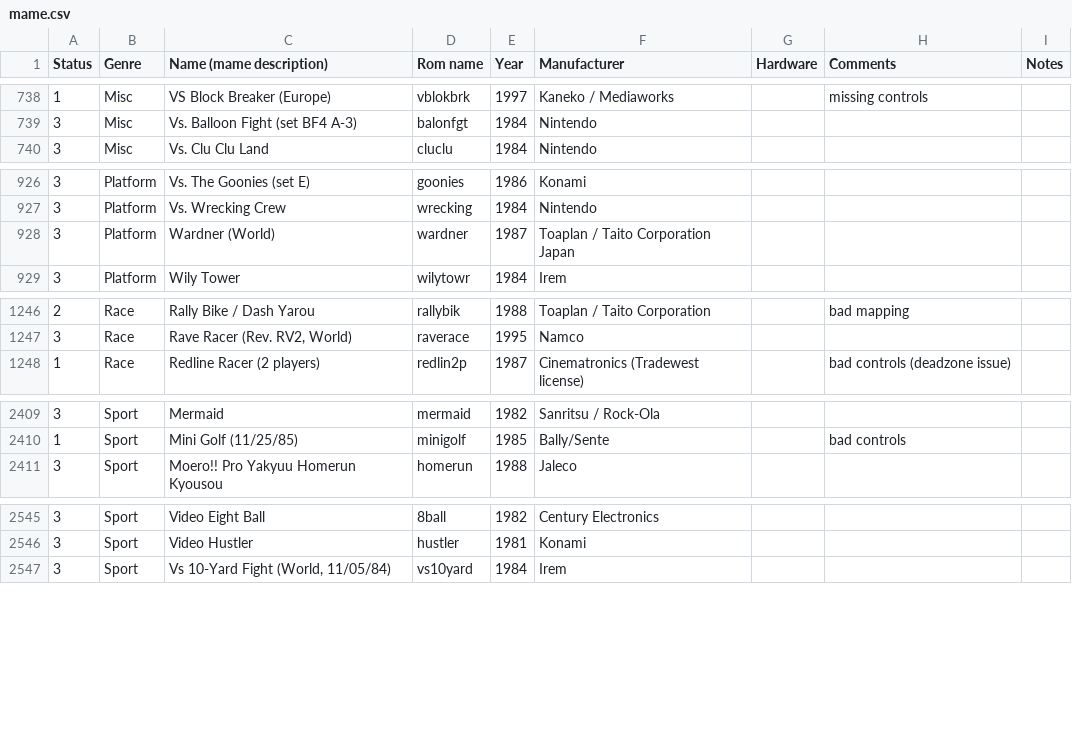
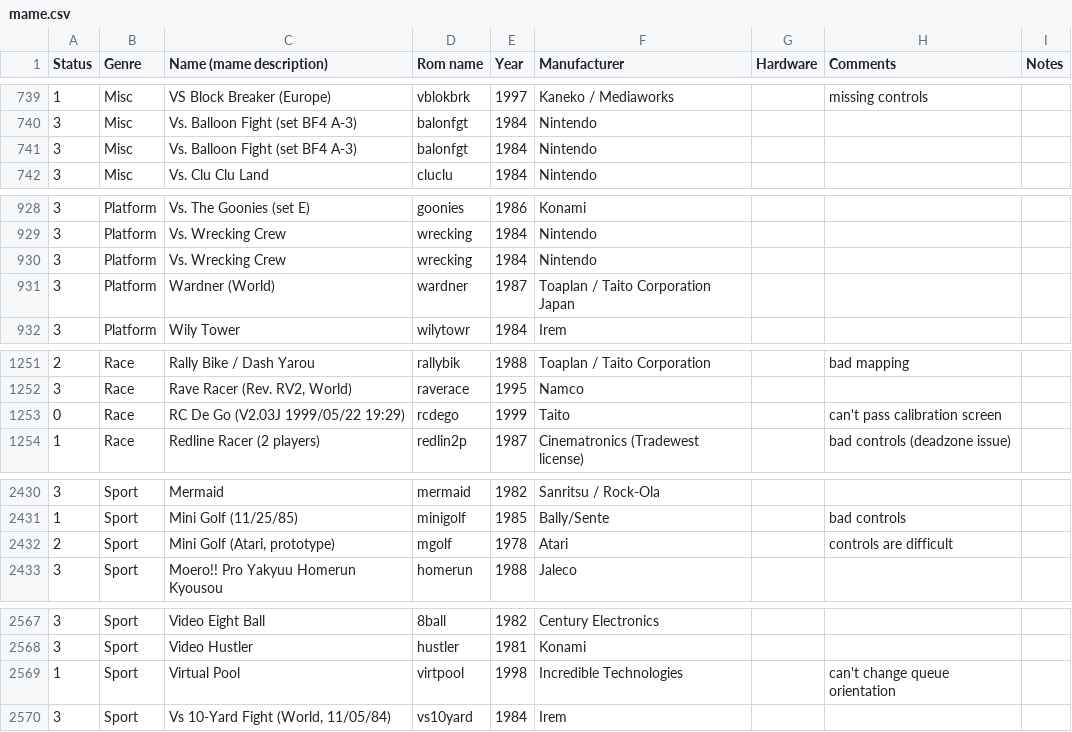
Before and after one commit to Voljega/BestArcade, a CSV file: data/n100/mame.csv, drawn as a sheet; only a part is shown, gaps mark what is left out; the diff covers the shown part only; the diff names each change by its address in the sheet, - before the commit and + after, or states it on an @@ line.

```diff
--- a/data/n100/mame.csv
+++ b/data/n100/mame.csv
+row 741: 3 | Misc | Vs. Balloon Fight (set BF4 A-3) | balonfgt | 1984 | Nintendo
+row 930: 3 | Platform | Vs. Wrecking Crew | wrecking | 1984 | Nintendo
+row 1253: 0 | Race | RC De Go (V2.03J 1999/05/22 19:29) | rcdego | 1999 | Taito |  | can't pass calibration screen
+row 2432: 2 | Sport | Mini Golf (Atari, prototype) | mgolf | 1978 | Atari |  | controls are difficult
+row 2569: 1 | Sport | Virtual Pool | virtpool | 1998 | Incredible Technologies |  | can't change queue orientation
```
Also changed, not shown: 19 added rows, 1 removed row and 29 edited cells elsewhere in this file, data/n100/fbneo.csv, 4 other files.
